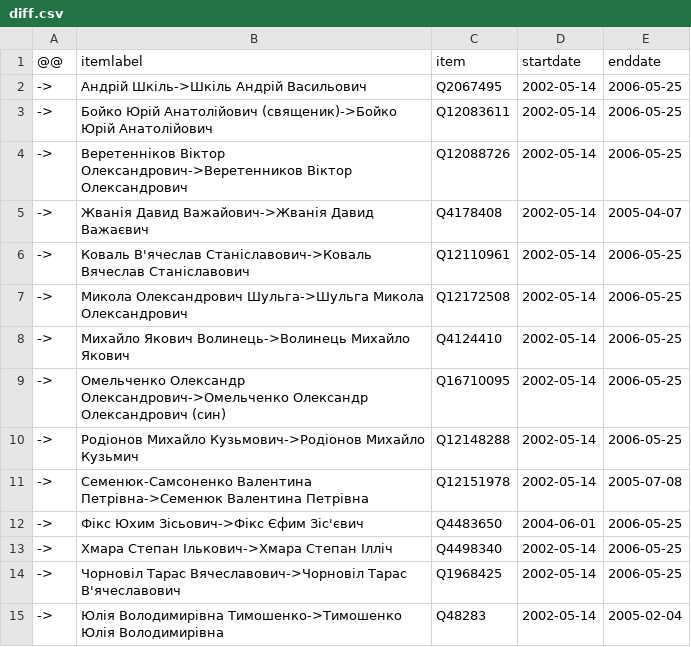
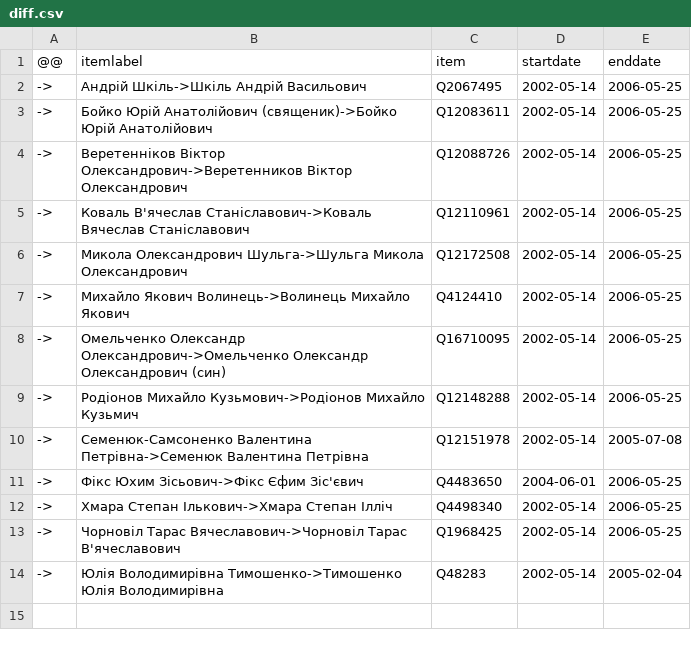
Before and after one commit to every-politician-scrapers/ukraine-cabinet, a CSV file: sources/rada-4/diff.csv, drawn as a sheet.

```diff
--- a/sources/rada-4/diff.csv
+++ b/sources/rada-4/diff.csv
@@ -4,3 +4,2 @@
 ->,Веретенніков Віктор Олександрович->Веретенников Віктор Олександрович,Q12088726,2002-05-14,2006-05-25
-->,Жванія Давид Важайович->Жванія Давид Важаєвич,Q4178408,2002-05-14,2005-04-07
 ->,Коваль В'ячеслав Станіславович->Коваль Вячеслав Станіславович,Q12110961,2002-05-14,2006-05-25
```
Also changed, not shown: sources/rada-5/diff.csv, sources/rada-6/diff.csv, 7 other files.
